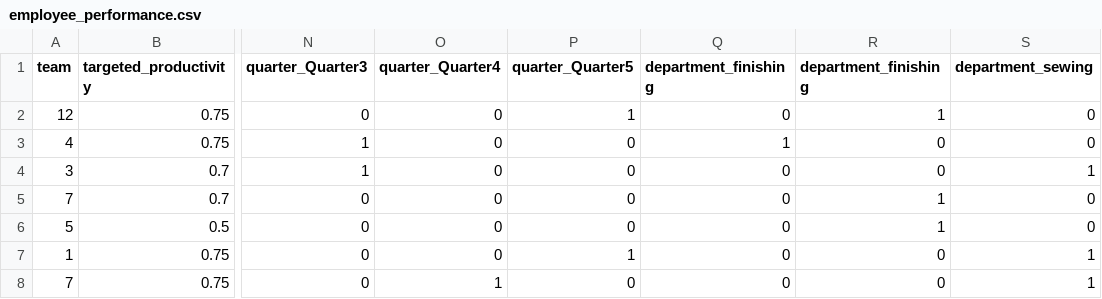
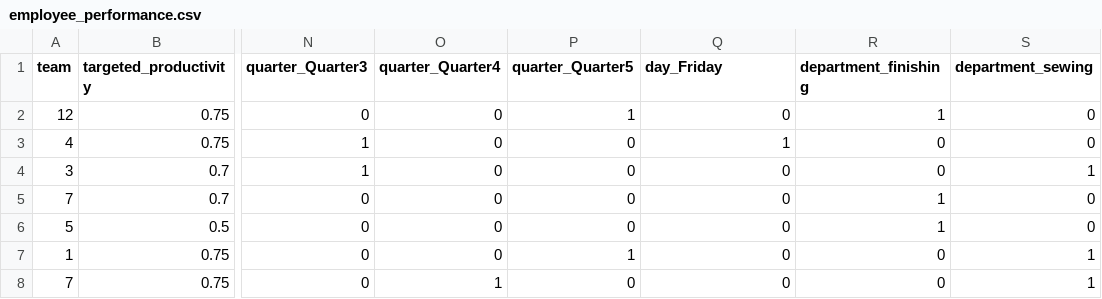
Before and after one commit to TrevorA17/Employee_Performance_Prediction, a CSV file: data/employee_performance.csv, drawn as a sheet; only a part is shown, gaps mark what is left out; the diff names each change by its address in the sheet, - before the commit and + after, or states it on an @@ line.

```diff
--- a/data/employee_performance.csv
+++ b/data/employee_performance.csv
-Q1: department_finishing
+Q1: day_Friday
```
Also changed, not shown: 1 other file.
